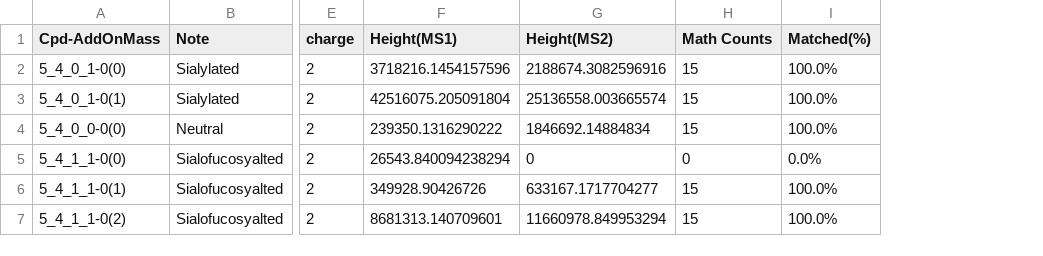
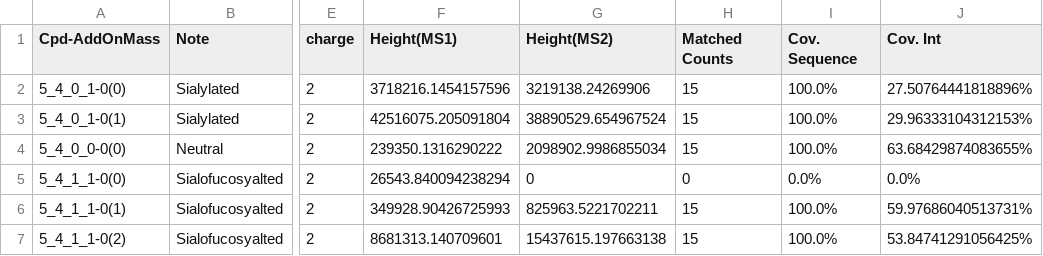
Before and after one commit to ChenfengZhao/GlycanDIAFinder, a CSV file: ExampleDataset/Results/stagger_Nglycan_ExampleData/Glycan_isomers.csv, drawn as a sheet; only a part is shown, gaps mark what is left out; the diff names each change by its address in the sheet, - before the commit and + after, or states it on an @@ line.

```diff
--- a/ExampleDataset/Results/stagger_Nglycan_ExampleData/Glycan_isomers.csv
+++ b/ExampleDataset/Results/stagger_Nglycan_ExampleData/Glycan_isomers.csv
+column J (Cov. Int), rows 2-7: 27.50764441818896% | 29.96333104312153% | 63.68429874083655% | 0.0% | 59.97686040513731% | 53.84741291056425%
-H1: Math Counts
+H1: Matched Counts
-I1: Matched(%)
+I1: Cov. Sequence
-G2 (Height(MS2)): 2188674.3082596916
+G2 (Height(MS2)): 3219138.24269906
-G3 (Height(MS2)): 25136558.003665574
+G3 (Height(MS2)): 38890529.654967524
-G4 (Height(MS2)): 1846692.14884834
+G4 (Height(MS2)): 2098902.9986855034
-F6 (Height(MS1)): 349928.90426726
+F6 (Height(MS1)): 349928.90426725993
-G6 (Height(MS2)): 633167.1717704277
+G6 (Height(MS2)): 825963.5221702211
-G7 (Height(MS2)): 11660978.849953294
+G7 (Height(MS2)): 15437615.197663138
```
Also changed, not shown: ExampleDataset/Results/Glycan_composition_combined.csv, ExampleDataset/Results/Glycan_subtype_combined.csv, 25 other files.
